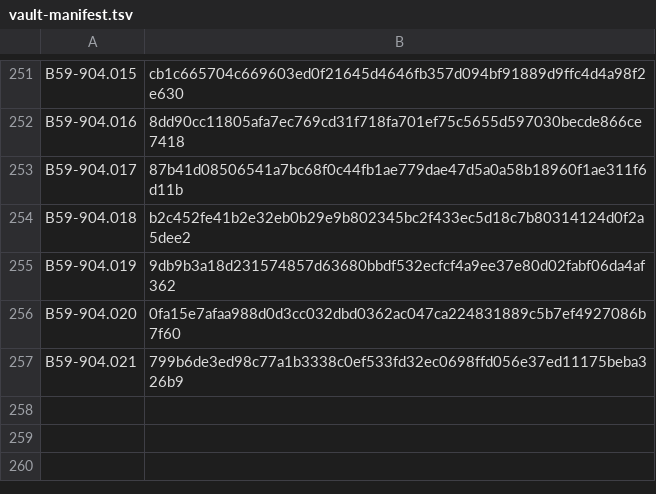
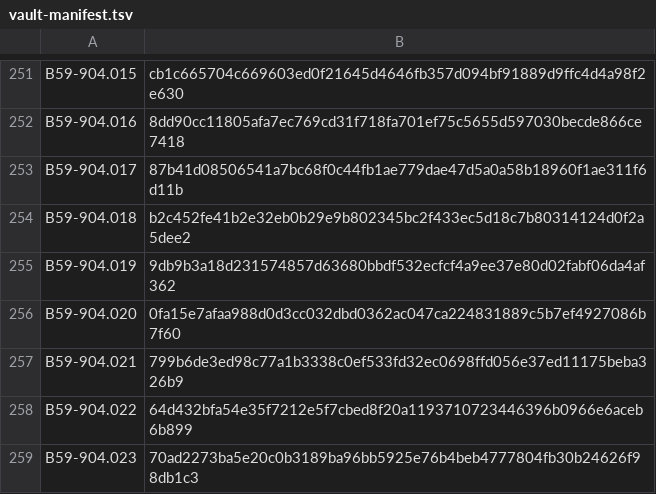
Before and after one commit to ProjectB59/projectb59, a TSV file: vault-app/vault-manifest.tsv, drawn as a sheet; only a part is shown, gaps mark what is left out.

```diff
--- a/vault-app/vault-manifest.tsv
+++ b/vault-app/vault-manifest.tsv
@@ -257 +257,3 @@ B59-904.020	0fa15e7afaa988d0d3cc032dbd0362ac047ca224831889c5b7ef4927086b7f60
 B59-904.021	799b6de3ed98c77a1b3338c0ef533fd32ec0698ffd056e37ed11175beba326b9
+B59-904.022	64d432bfa54e35f7212e5f7cbed8f20a1193710723446396b0966e6aceb6b899
+B59-904.023	70ad2273ba5e20c0b3189ba96bb5925e76b4beb4777804fb30b24626f98db1c3
```
Also changed, not shown: 12 other files.
